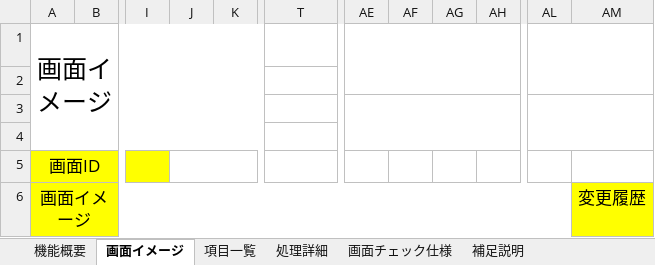
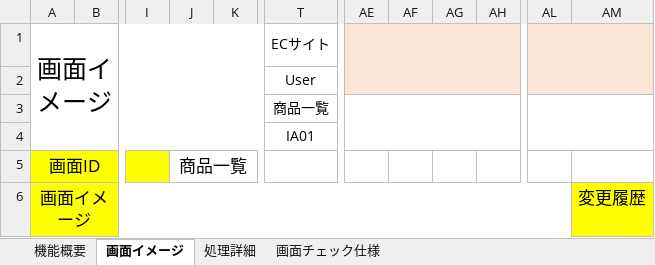
Before and after one commit to kou-01/lxp-practical-project, an Excel workbook: laracom/docs/設計書_検索機能.xlsx, sheet 画面イメージ, drawn as a sheet; only a part is shown, gaps mark what is left out; values as stored, in another font and other column widths than the file's, no borders; charts and pictures not drawn; the diff names each change by its address in the sheet, - before the commit and + after, or states it on an @@ line.

```diff
--- a/laracom/docs/設計書_検索機能.xlsx (sheet 画面イメージ)
+++ b/laracom/docs/設計書_検索機能.xlsx (sheet 画面イメージ)
-sheet tab: 項目一覧
-sheet tab: 補足説明
-T1: (empty)
+T1: ECサイト
-AE1:AH2 fill: none
+AE1:AH2 fill: #FBE5D6
-AL1:AM2 fill: none
+AL1:AM2 fill: #FBE5D6
-T2: (empty)
+T2: User
-T3: (empty)
+T3: 商品一覧
-T4: (empty)
+T4: IA01
-J5: (empty)
+J5: 商品一覧
```
Also changed, not shown: sheet 機能概要, sheet 画面チェック仕様, sheet 処理詳細, charts or pictures.
